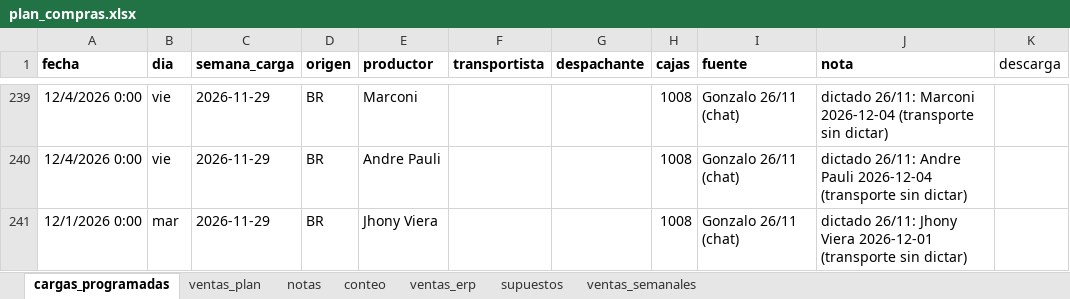
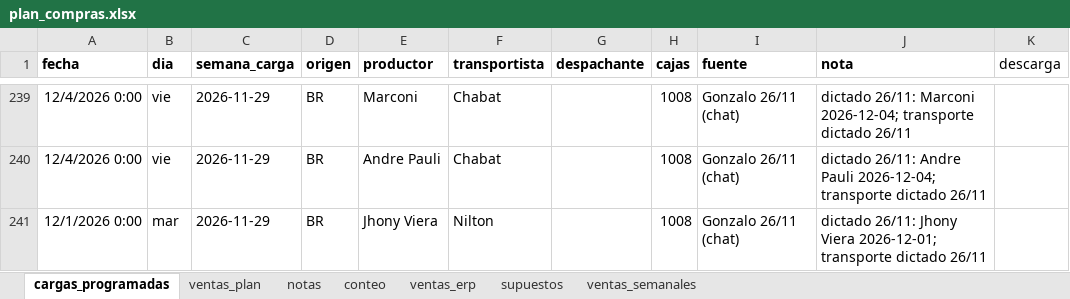
Before and after one commit to ingenieria-pepe/gonza_pepe, an Excel workbook: plan_compras/plan_compras.xlsx, sheet cargas_programadas, drawn as a sheet; only a part is shown, gaps mark what is left out; values as stored, in another font and other column widths than the file's, no borders; the diff covers the shown part only; the diff names each change by its address in the sheet, - before the commit and + after, or states it on an @@ line.

```diff
--- a/plan_compras/plan_compras.xlsx (sheet cargas_programadas)
+++ b/plan_compras/plan_compras.xlsx (sheet cargas_programadas)
-F239:F240 (transportista): (empty)
+F239:F240 (transportista): Chabat
-J239 (nota): …26/11: Marconi 2026-12-04 (transporte sin dictar)
+J239 (nota): …26/11: Marconi 2026-12-04; transporte dictado 26/11
-J240 (nota): …Andre Pauli 2026-12-04 (transporte sin dictar)
+J240 (nota): …Andre Pauli 2026-12-04; transporte dictado 26/11
-F241 (transportista): (empty)
+F241 (transportista): Nilton
-J241 (nota): …Jhony Viera 2026-12-01 (transporte sin dictar)
+J241 (nota): …Jhony Viera 2026-12-01; transporte dictado 26/11
```
Also changed, not shown: 46 edited cells elsewhere in this sheet, 30 other files.
